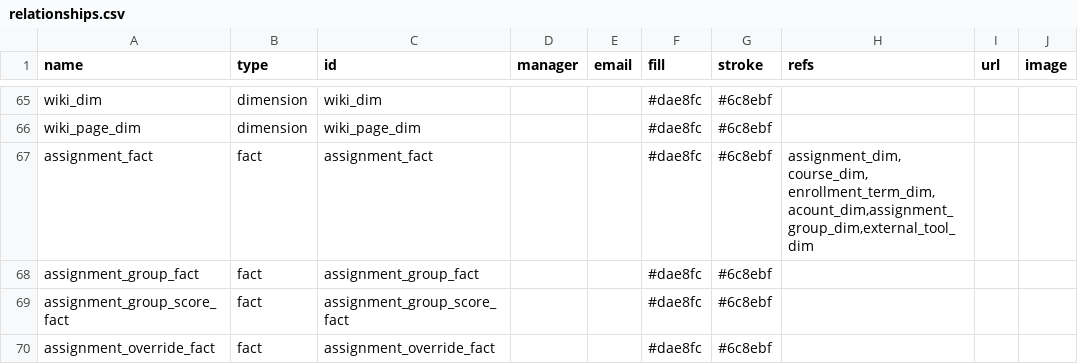
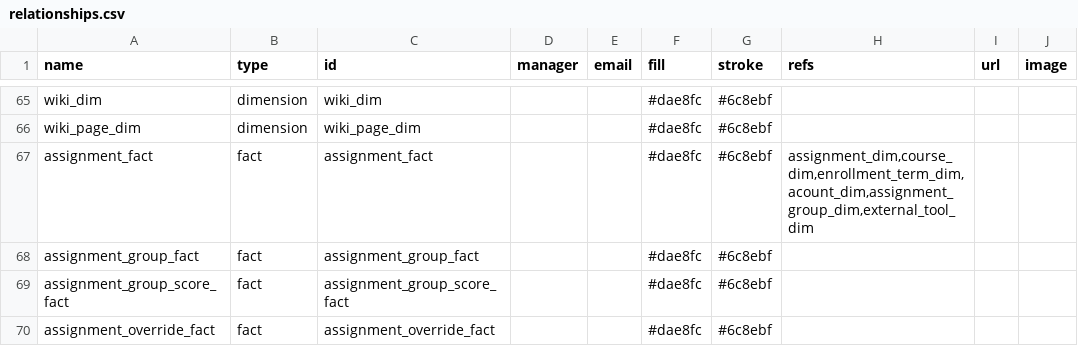
Before and after one commit to craijord/canvas-data-svc-info, a CSV file: relationships.csv, drawn as a sheet; only a part is shown, gaps mark what is left out.

Commit message:
Update relationships.csv

```diff
--- a/relationships.csv
+++ b/relationships.csv
@@ -66,3 +66,3 @@ wiki_dim,dimension,wiki_dim,,,#dae8fc,#6c8ebf,,,,
 wiki_page_dim,dimension,wiki_page_dim,,,#dae8fc,#6c8ebf,,,,
-assignment_fact,fact,assignment_fact,,,#dae8fc,#6c8ebf,"assignment_dim, course_dim, enrollment_term_dim,acount_dim,assignment_group_dim,external_tool_dim",,,
+assignment_fact,fact,assignment_fact,,,#dae8fc,#6c8ebf,"assignment_dim,course_dim,enrollment_term_dim,acount_dim,assignment_group_dim,external_tool_dim",,,
 assignment_group_fact,fact,assignment_group_fact,,,#dae8fc,#6c8ebf,,,,
```
